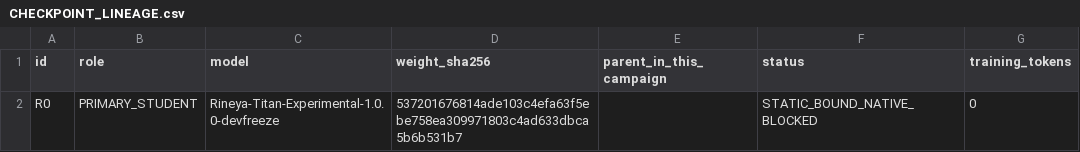
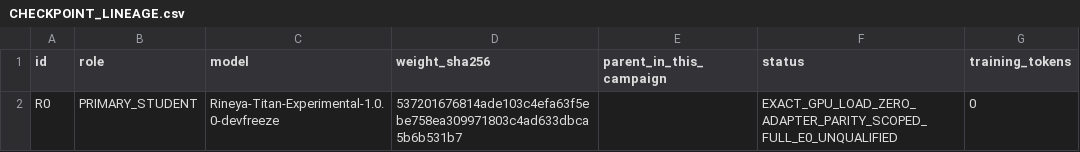
Before and after one commit to LUNCY579/Compact-LLM, a CSV file: experiments/post_training_mimo_centralized_v1/CHECKPOINT_LINEAGE.csv, drawn as a sheet.

```diff
--- a/experiments/post_training_mimo_centralized_v1/CHECKPOINT_LINEAGE.csv
+++ b/experiments/post_training_mimo_centralized_v1/CHECKPOINT_LINEAGE.csv
@@ -1,2 +1,2 @@
 id,role,model,weight_sha256,parent_in_this_campaign,status,training_tokens
-R0,PRIMARY_STUDENT,Rineya-Titan-Experimental-1.0.0-devfreeze,537201676814ade103c4efa63f5ebe758ea309971803c4ad633dbca5b6b531b7,,STATIC_BOUND_NATIVE_BLOCKED,0
+R0,PRIMARY_STUDENT,Rineya-Titan-Experimental-1.0.0-devfreeze,537201676814ade103c4efa63f5ebe758ea309971803c4ad633dbca5b6b531b7,,EXACT_GPU_LOAD_ZERO_ADAPTER_PARITY_SCOPED_FULL_E0_UNQUALIFIED,0
```
Also changed, not shown: experiments/post_training_mimo_centralized_v1/METHOD_STATUS_MATRIX.csv, experiments/post_training_mimo_centralized_v1/RESOURCE_LEDGER.csv, 32 other files.
